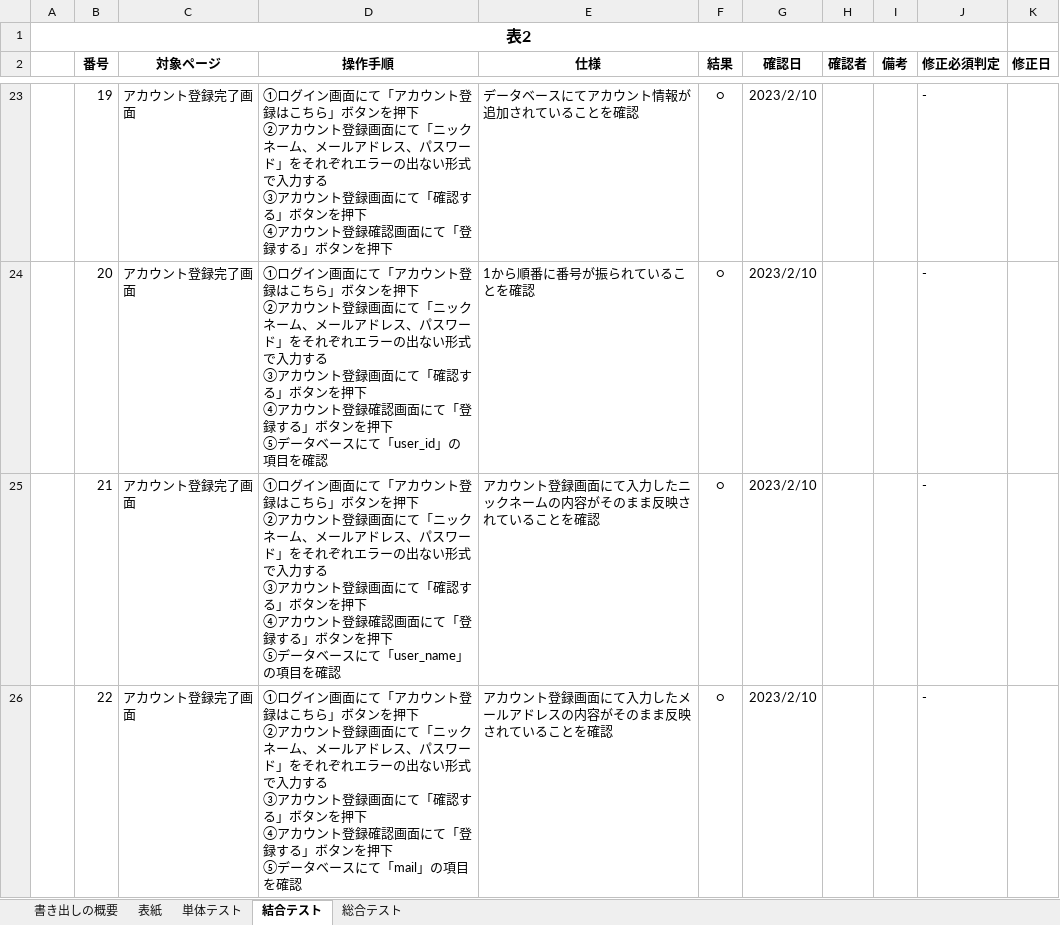
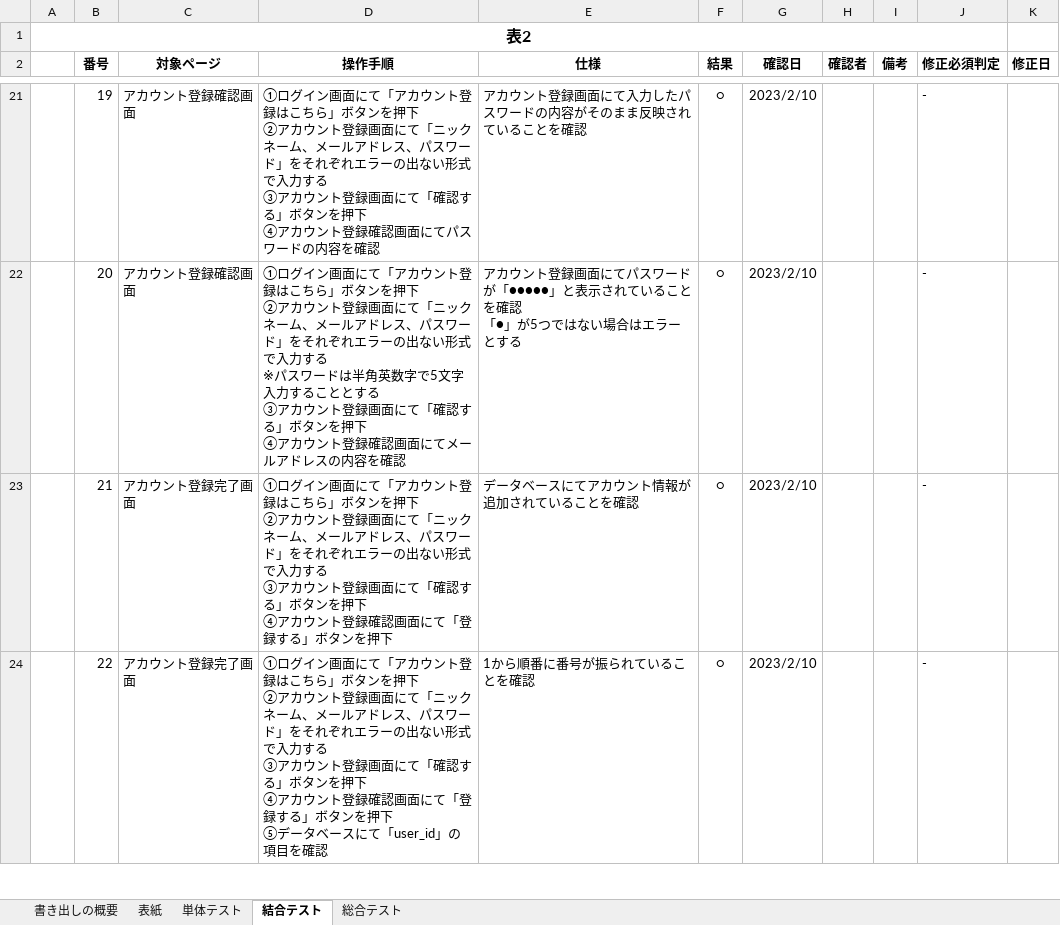
Before and after one commit to yamazakirr/portfolio, an Excel workbook: documents/テスト項目書.xlsx, sheet 結合テスト, drawn as a sheet; only a part is shown, gaps mark what is left out; values as stored, in another font and other column widths than the file's, no borders; addresses are those after the commit; ↵ is a line break in a cell; the diff covers the shown part only; the diff names each change by its address in the sheet, - before the commit and + after, or states it on an @@ line.

```diff
--- a/documents/テスト項目書.xlsx (sheet 結合テスト)
+++ b/documents/テスト項目書.xlsx (sheet 結合テスト)
-C21:C22 (対象ページ): アカウント登録完了画面
+C21:C22 (対象ページ): アカウント登録確認画面
-D21 (操作手順): …画面にて「登録する」ボタンを押下
+D21 (操作手順): …画面にてパスワードの内容を確認
-E21 (仕様): データベースにてアカウント情報が追加されていることを確認
+E21 (仕様): アカウント登録画面にて入力したパスワードの内容がそのまま反映されていることを確認
-D22 (操作手順): …力する ↵ ③アカウント登録画面にて「確認する」ボタンを押下 ↵ ④アカウント登録確認画面にて「登録する」ボタンを押下 ↵ ⑤データベースにて「user_id」の項目を確認
+D22 (操作手順): …力する ↵ ※パスワードは半角英数字で5文字入力することとする ↵ ③アカウント登録画面にて「確認する」ボタンを押下 ↵ ④アカウント登録確認画面にてメールアドレスの内容を確認
-E22 (仕様): 1から順番に番号が振られていることを確認
+E22 (仕様): アカウント登録画面にてパスワードが「●●●●●」と表示されていることを確認 ↵ 「●」が5つではない場合はエラーとする
-D23 (操作手順): …ンを押下 ↵ ⑤データベースにて「user_name」の項目を確認
+D23 (操作手順): …ンを押下
-E23 (仕様): アカウント登録画面にて入力したニックネームの内容がそのまま反映されていることを確認
+E23 (仕様): データベースにてアカウント情報が追加されていることを確認
-D24 (操作手順): …スにて「mail」の項目…
+D24 (操作手順): …スにて「user_id」の項目…
-E24 (仕様): アカウント登録画面にて入力したメールアドレスの内容がそのまま反映されていることを確認
+E24 (仕様): 1から順番に番号が振られていることを確認
```
Also changed, not shown: 14 added rows, 14 removed rows and 417 edited cells elsewhere in this sheet, sheet 総合テスト, documents/作業計画表.xlsx, 1 other file.
